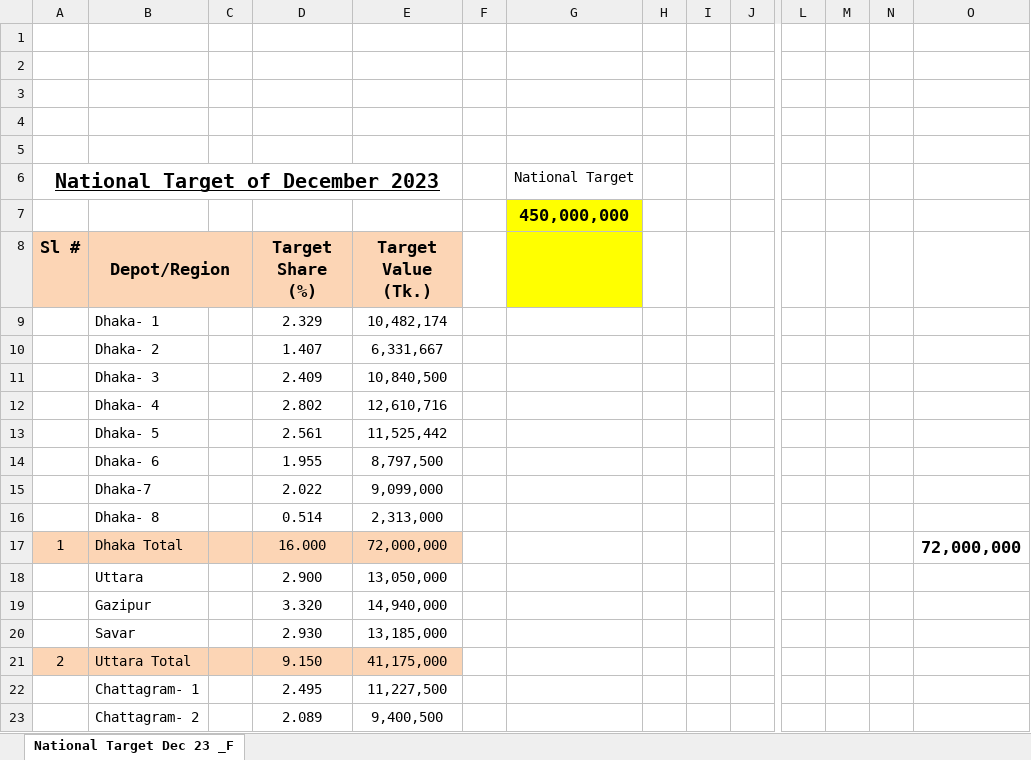
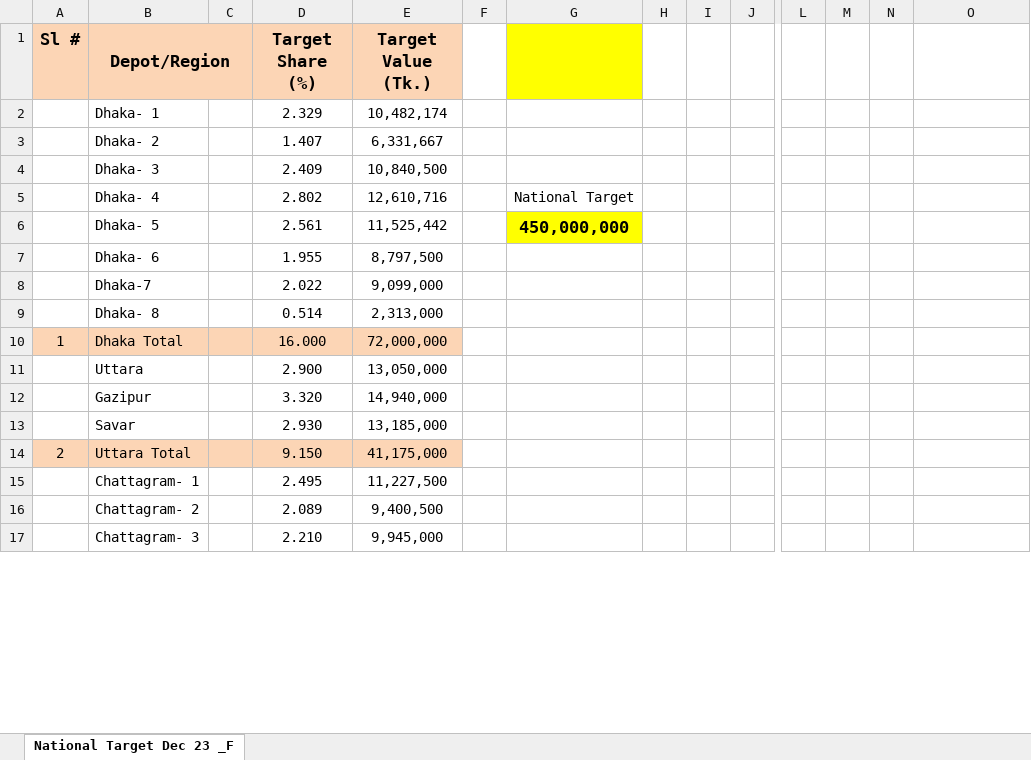
Before and after one commit to kzamanbd/laravel-practice, an Excel workbook: public/docs/national-target-dec-2023.xlsx, sheet National Target Dec 23 _F, drawn as a sheet; only a part is shown, gaps mark what is left out; the shorter side is filled out with more unchanged rows; values as stored, in another font and other column widths than the file's, no borders; charts and pictures not drawn; removed rows and columns are numbered as before the commit, all else as after; rows hold the shown columns only; the diff names each change by its address in the sheet, - before the commit and + after, or states it on an @@ line.

Commit message:
added excel upload featrue

```diff
--- a/public/docs/national-target-dec-2023.xlsx (sheet National Target Dec 23 _F)
+++ b/public/docs/national-target-dec-2023.xlsx (sheet National Target Dec 23 _F)
-row 1: (empty)
-row 2: (empty)
-row 3: (empty)
-row 4: (empty)
-row 5: (empty)
-row 6: National Target of December 2023 |  |  |  |  |  | National Target
-row 7:  |  |  |  |  |  | 450,000,000
-G5: (empty)
+G5: National Target
-G6: (empty)
+G6: 450,000,000
-G6 fill: none
+G6 fill: #FFFF00
-O10: 72,000,000
+O10: (empty)
```
Also changed, not shown: formulas that keep their value, charts or pictures, 5 other files.
